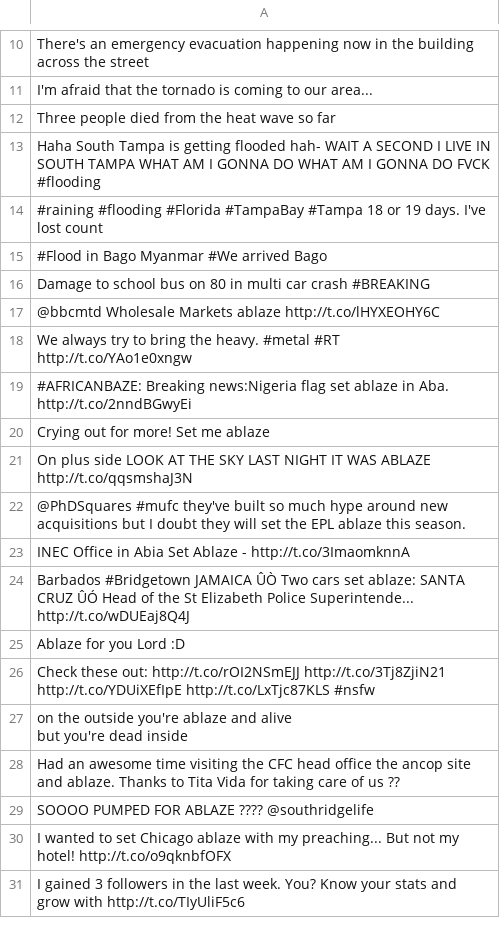
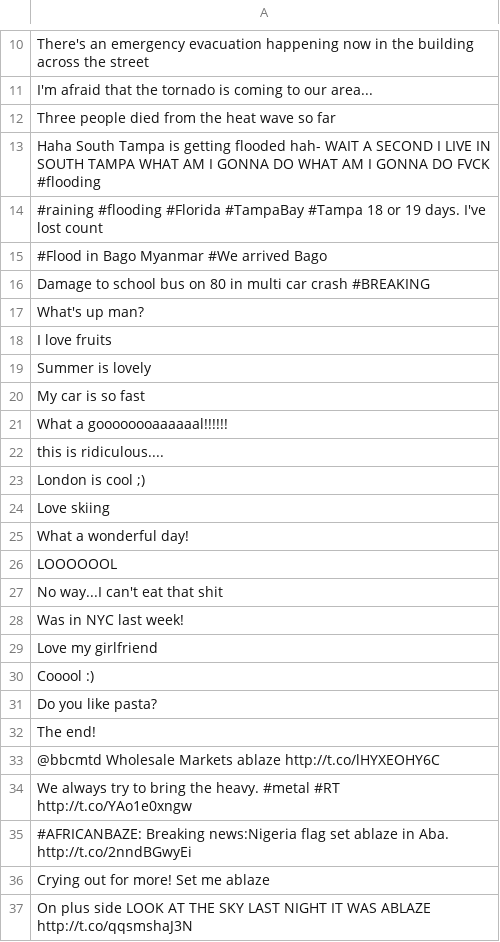
Before and after one commit to ronkow/kaggle-disaster-tweets, a CSV file: data/train_text.csv, drawn as a sheet; only a part is shown, gaps mark what is left out; the shorter side is filled out with more unchanged rows; the diff names each change by its address in the sheet, - before the commit and + after, or states it on an @@ line.

```diff
--- a/data/train_text.csv
+++ b/data/train_text.csv
+row 17: What's up man?
+row 18: I love fruits
+row 19: Summer is lovely
+row 20: My car is so fast
+row 21: What a goooooooaaaaaal!!!!!!
+row 22: this is ridiculous....
+row 23: London is cool ;)
+row 24: Love skiing
+row 25: What a wonderful day!
+row 26: LOOOOOOL
+row 27: No way...I can't eat that shit
+row 28: Was in NYC last week!
+row 29: Love my girlfriend
+row 30: Cooool :)
+row 31: Do you like pasta?
+row 32: The end!
```
Also changed, not shown: data/tokens/train_text_token14.csv, data/tokens/train_text_token6.csv, 27 other files.
